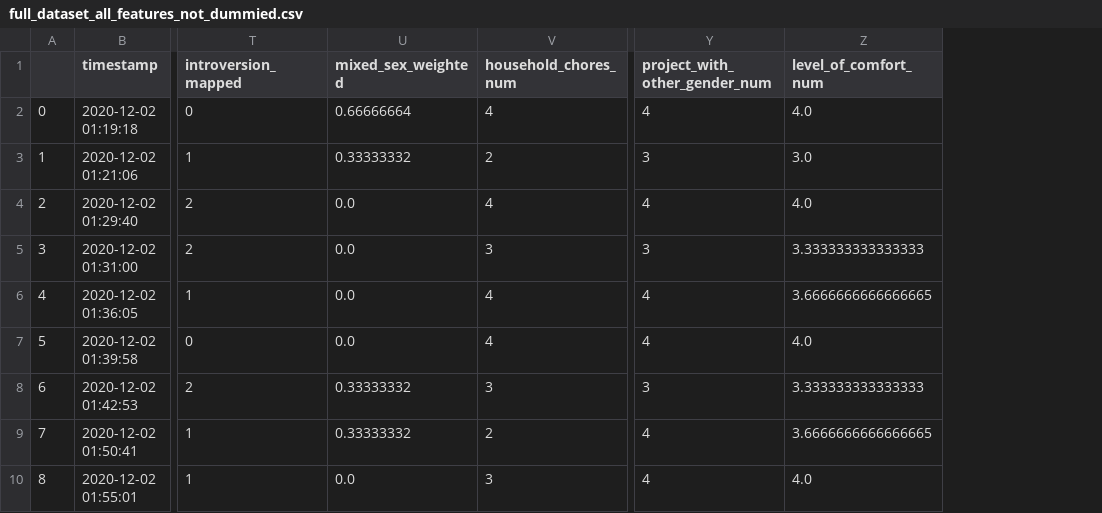
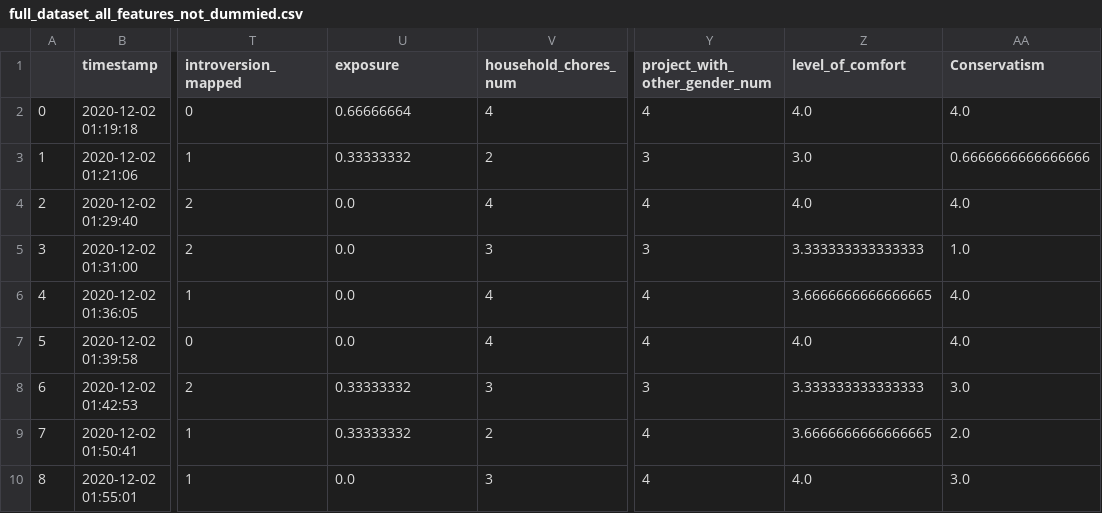
Before and after one commit to isbader/pae_project, a CSV file: full_dataset_all_features_not_dummied.csv, drawn as a sheet; only a part is shown, gaps mark what is left out; the diff names each change by its address in the sheet, - before the commit and + after, or states it on an @@ line.

```diff
--- a/full_dataset_all_features_not_dummied.csv
+++ b/full_dataset_all_features_not_dummied.csv
+column AA (Conservatism), rows 2-10: 4.0 | 0.6666666666666666 | 4.0 | 1.0 | 4.0 | 4.0 | 3.0 | 2.0 | 3.0
-U1: mixed_sex_weighted
+U1: exposure
-Z1: level_of_comfort_num
+Z1: level_of_comfort
```
Also changed, not shown: data_dummied_format_chosen_features.csv, mod.csv, 3 other files.
